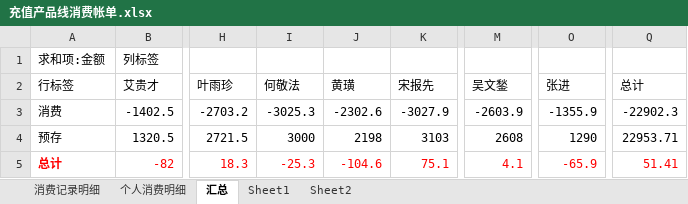
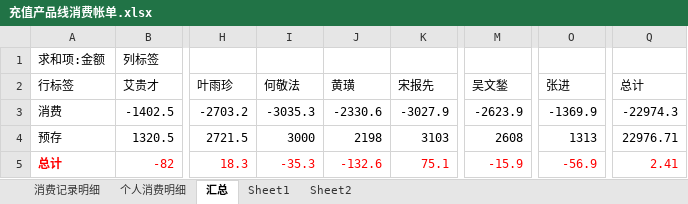
Before and after one commit to junyangren/BillingInfo, an Excel workbook: 充值产品线消费帐单.xlsx, sheet 汇总, drawn as a sheet; only a part is shown, gaps mark what is left out; values as stored, in another font and other column widths than the file's, no borders; the diff names each change by its address in the sheet, - before the commit and + after, or states it on an @@ line.

```diff
--- a/充值产品线消费帐单.xlsx (sheet 汇总)
+++ b/充值产品线消费帐单.xlsx (sheet 汇总)
-I3 (何敬法): -3025.3
+I3 (何敬法): -3035.3
-J3 (黄璜): -2302.6
+J3 (黄璜): -2330.6
-M3 (吴文鍫): -2603.9
+M3 (吴文鍫): -2623.9
-O3 (张进): -1355.9
+O3 (张进): -1369.9
-Q3 (总计): -22902.3
+Q3 (总计): -22974.3
-O4 (张进): 1290
+O4 (张进): 1313
-Q4 (总计): 22953.71
+Q4 (总计): 22976.71
-I5 (何敬法): -25.3
+I5 (何敬法): -35.3
-J5 (黄璜): -104.6
+J5 (黄璜): -132.6
-M5 (吴文鍫): 4.1
+M5 (吴文鍫): -15.9
-O5 (张进): -65.9
+O5 (张进): -56.9
-Q5 (总计): 51.41
+Q5 (总计): 2.41
```
Also changed, not shown: sheet 个人消费明细, sheet 消费记录明细.
